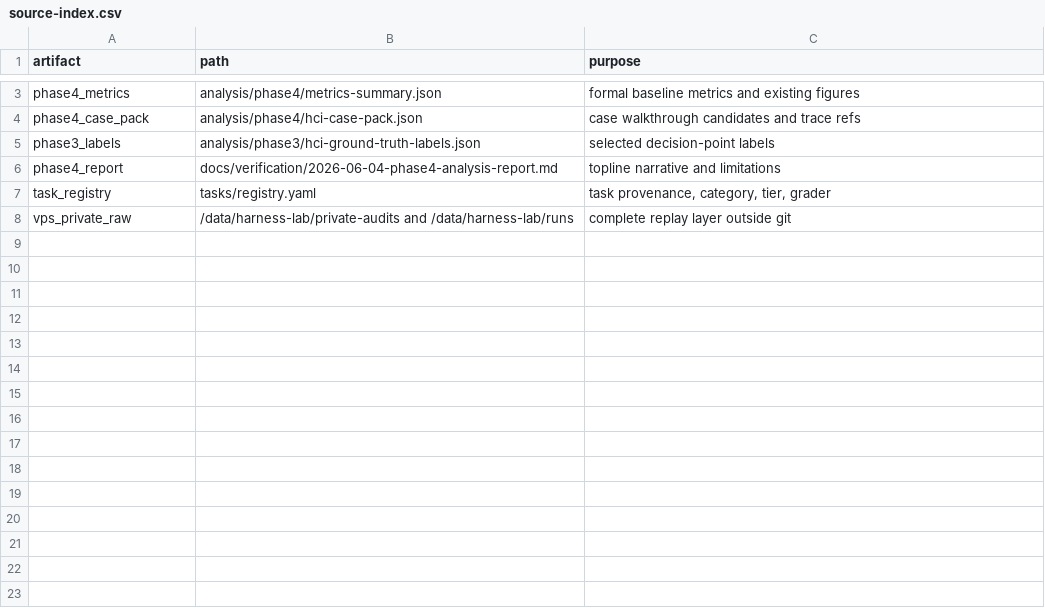
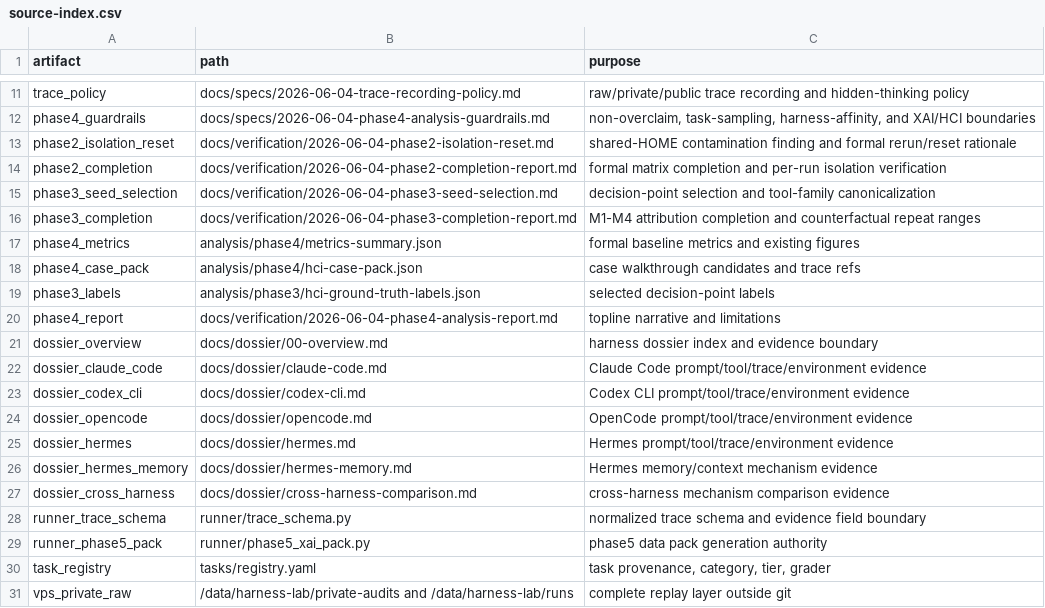
Before and after one commit to Kahozue/xai-harness-faithfulness, a CSV file: analysis/phase5/xai-presentation-pack/tables/source-index.csv, drawn as a sheet; only a part is shown, gaps mark what is left out; the diff covers the shown part only; the diff names each change by its address in the sheet, - before the commit and + after, or states it on an @@ line.

Commit message:
docs(phase5): audit canonical xai pack sources

```diff
--- a/analysis/phase5/xai-presentation-pack/tables/source-index.csv
+++ b/analysis/phase5/xai-presentation-pack/tables/source-index.csv
+row 11: trace_policy | docs/specs/2026-06-04-trace-recording-policy.md | raw/private/public trace recording and hidden-thinking policy
+row 12: phase4_guardrails | docs/specs/2026-06-04-phase4-analysis-guardrails.md | non-overclaim, task-sampling, harness-affinity, and XAI/HCI boundaries
+row 13: phase2_isolation_reset | docs/verification/2026-06-04-phase2-isolation-reset.md | shared-HOME contamination finding and formal rerun/reset rationale
+row 14: phase2_completion | docs/verification/2026-06-04-phase2-completion-report.md | formal matrix completion and per-run isolation verification
+row 15: phase3_seed_selection | docs/verification/2026-06-04-phase3-seed-selection.md | decision-point selection and tool-family canonicalization
+row 16: phase3_completion | docs/verification/2026-06-04-phase3-completion-report.md | M1-M4 attribution completion and counterfactual repeat ranges
+row 21: dossier_overview | docs/dossier/00-overview.md | harness dossier index and evidence boundary
+row 22: dossier_claude_code | docs/dossier/claude-code.md | Claude Code prompt/tool/trace/environment evidence
+row 23: dossier_codex_cli | docs/dossier/codex-cli.md | Codex CLI prompt/tool/trace/environment evidence
+row 24: dossier_opencode | docs/dossier/opencode.md | OpenCode prompt/tool/trace/environment evidence
+row 25: dossier_hermes | docs/dossier/hermes.md | Hermes prompt/tool/trace/environment evidence
+row 26: dossier_hermes_memory | docs/dossier/hermes-memory.md | Hermes memory/context mechanism evidence
+row 27: dossier_cross_harness | docs/dossier/cross-harness-comparison.md | cross-harness mechanism comparison evidence
+row 28: runner_trace_schema | runner/trace_schema.py | normalized trace schema and evidence field boundary
+row 29: runner_phase5_pack | runner/phase5_xai_pack.py | phase5 data pack generation authority
```
Also changed, not shown: 8 added rows elsewhere in this file, 5 other files.
